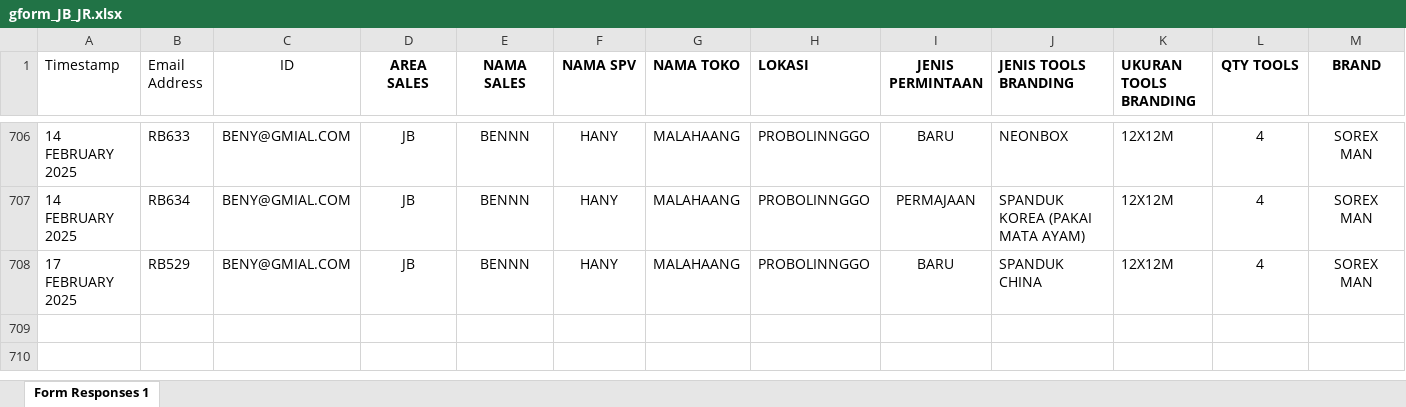
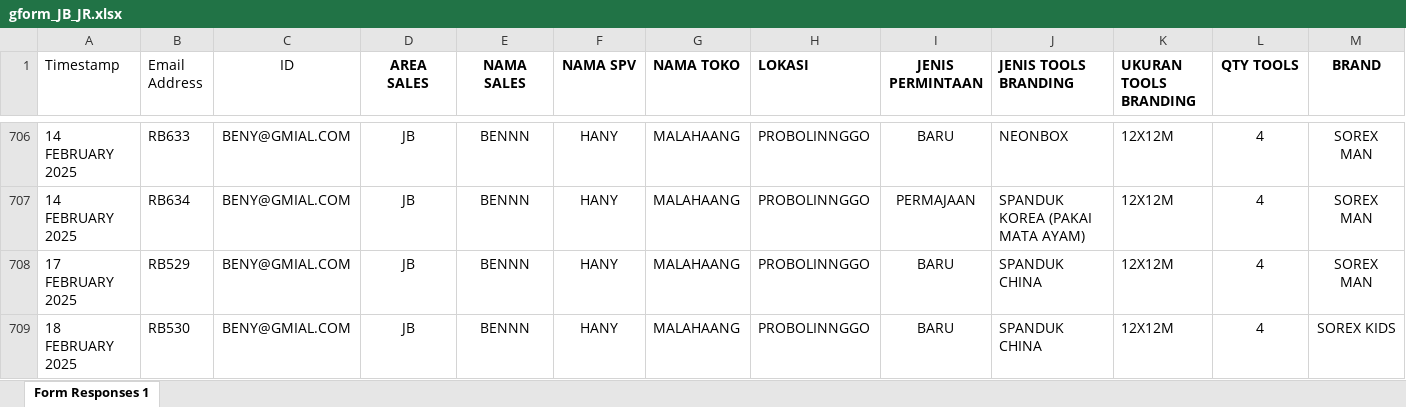
Before and after one commit to Benny29281/Sorex_branding, an Excel workbook: gform_JB_JR.xlsx, sheet Form Responses 1, drawn as a sheet; only a part is shown, gaps mark what is left out; values as stored, in another font and other column widths than the file's, no borders; rows hold the shown columns only; the diff names each change by its address in the sheet, - before the commit and + after, or states it on an @@ line.

```diff
--- a/gform_JB_JR.xlsx (sheet Form Responses 1)
+++ b/gform_JB_JR.xlsx (sheet Form Responses 1)
+row 709: 18 FEBRUARY 2025 | RB530 | BENY@GMIAL.COM | JB | BENNN | HANY | MALAHAANG | PROBOLINNGGO | BARU | SPANDUK CHINA | 12X12M | 4 | SOREX KIDS
```
Also changed, not shown: branding_JB_JR.xlsx, hasil_pencarian.xlsx, 21 other files.
